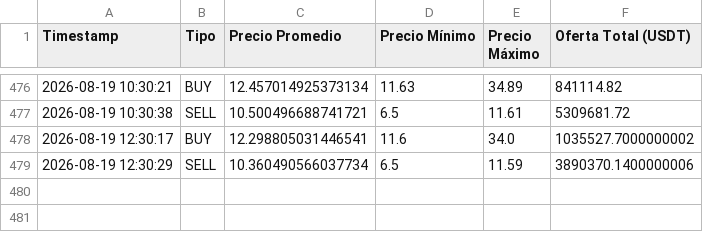
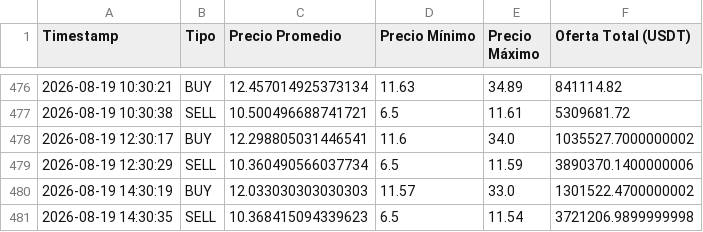
Before and after one commit to garni10/Binance-Hiper, a CSV file: data/resumen_binance3.csv, drawn as a sheet; only a part is shown, gaps mark what is left out; the diff names each change by its address in the sheet, - before the commit and + after, or states it on an @@ line.

Commit message:
Actualización

```diff
--- a/data/resumen_binance3.csv
+++ b/data/resumen_binance3.csv
+row 480: 2026-08-19 14:30:19 | BUY | 12.033030303030303 | 11.57 | 33.0 | 1301522.4700000002
+row 481: 2026-08-19 14:30:35 | SELL | 10.368415094339623 | 6.5 | 11.54 | 3721206.9899999998
```
